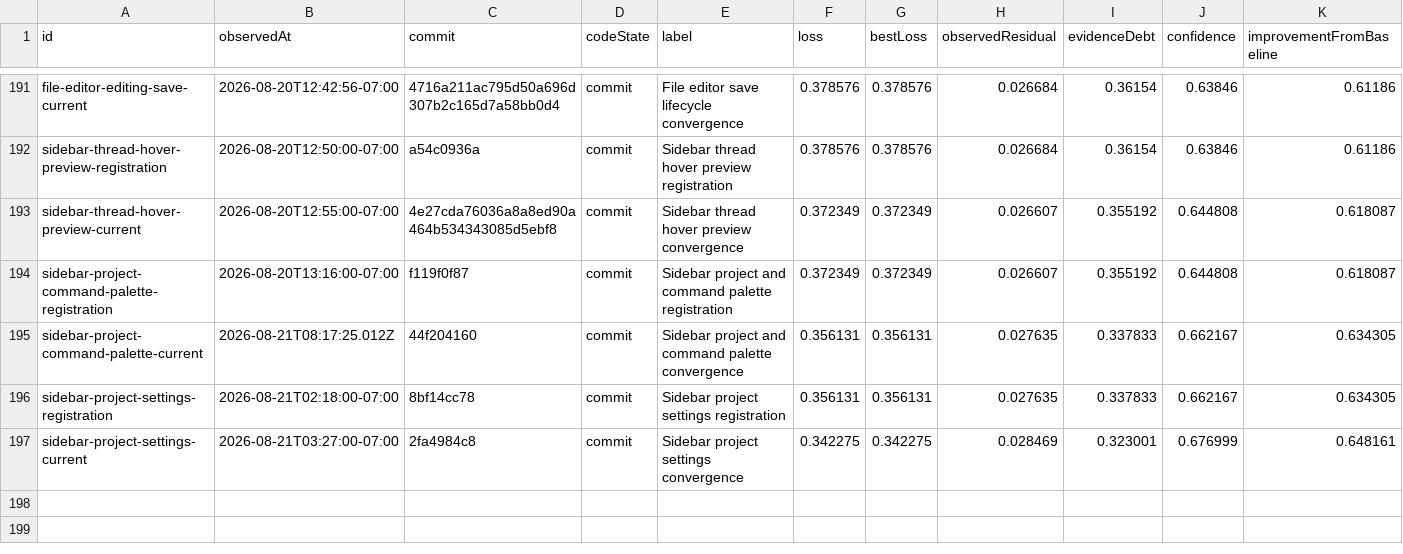
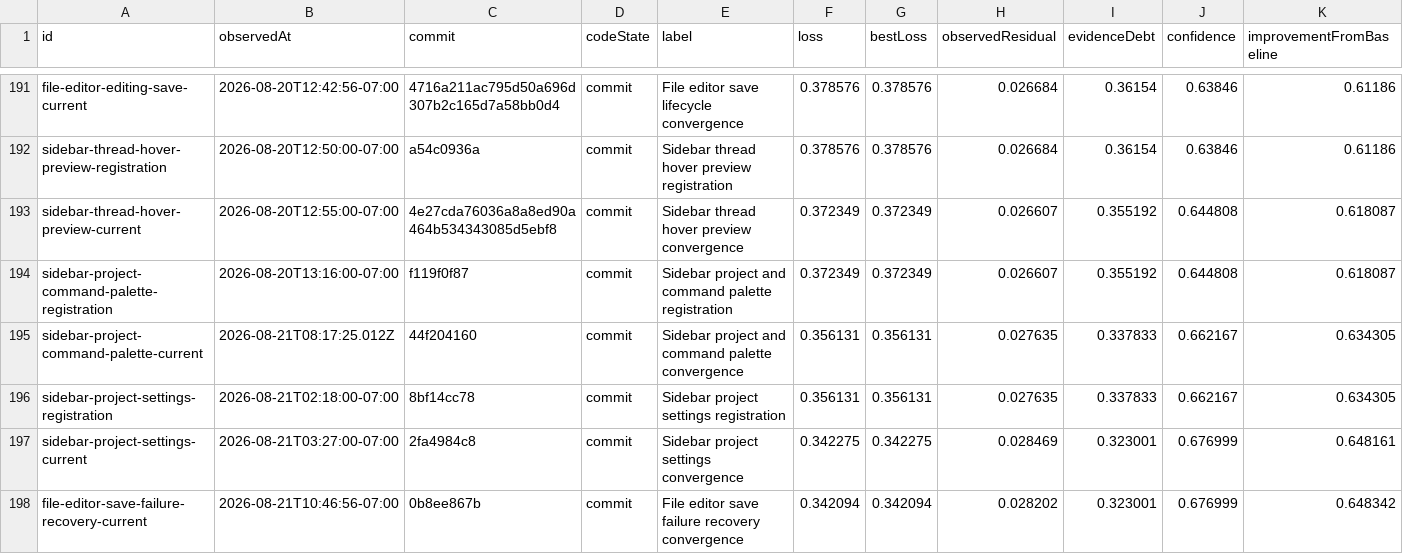
Before and after one commit to Huxpro/t3code-lynxtron, a CSV file: apps/lynxtron/reports/fidelity-loss/history.csv, drawn as a sheet; only a part is shown, gaps mark what is left out; the diff names each change by its address in the sheet, - before the commit and + after, or states it on an @@ line.

```diff
--- a/apps/lynxtron/reports/fidelity-loss/history.csv
+++ b/apps/lynxtron/reports/fidelity-loss/history.csv
+row 198: file-editor-save-failure-recovery-current | 2026-08-21T10:46:56-07:00 | 0b8ee867b | commit | File editor save failure recovery convergence | 0.342094 | 0.342094 | 0.028202 | 0.323001 | 0.676999 | 0.648342
```
Also changed, not shown: apps/lynxtron/reports/fidelity-loss/commit-attribution.csv, 3 other files.
